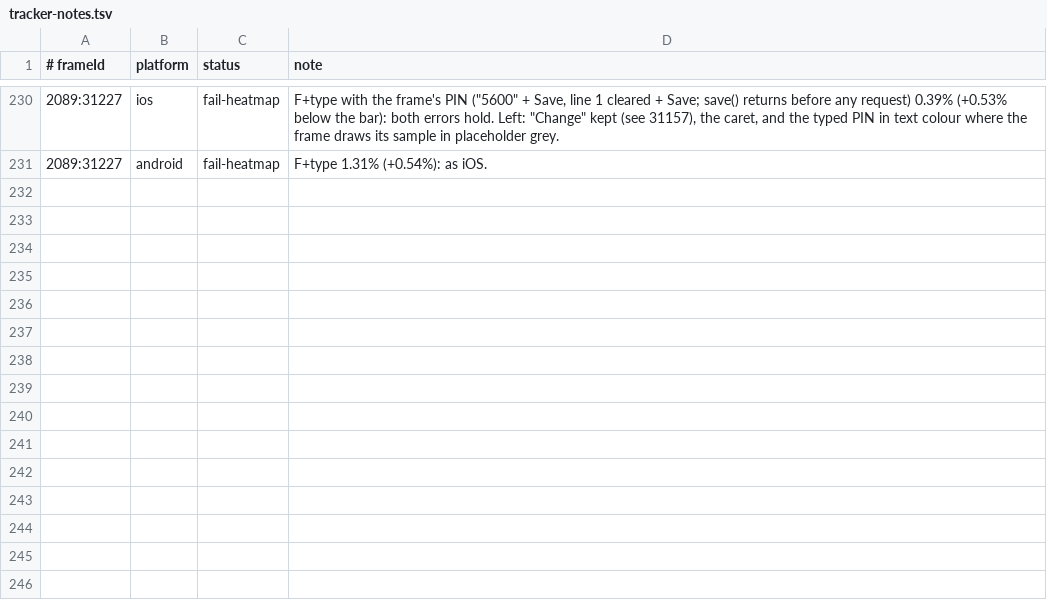
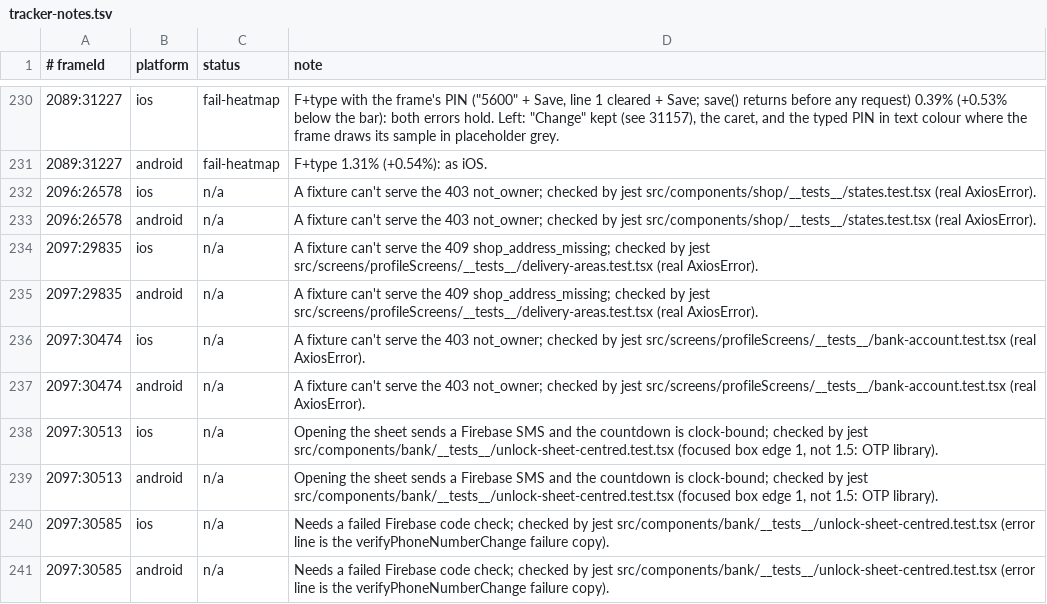
Before and after one commit to simplyrenit/rn-app, a TSV file: docs/renit-2.1-build/tracker-notes.tsv, drawn as a sheet; only a part is shown, gaps mark what is left out.

Commit message:
ENG-437: keep eight preview area chips (behaviour), jest notes for the five jest frames

```diff
--- a/docs/renit-2.1-build/tracker-notes.tsv
+++ b/docs/renit-2.1-build/tracker-notes.tsv
@@ -231 +231,11 @@
 2089:31227	android	fail-heatmap	F+type 1.31% (+0.54%): as iOS.
+2096:26578	ios	n/a	A fixture can't serve the 403 not_owner; checked by jest src/components/shop/__tests__/states.test.tsx (real AxiosError).
+2096:26578	android	n/a	A fixture can't serve the 403 not_owner; checked by jest src/components/shop/__tests__/states.test.tsx (real AxiosError).
+2097:29835	ios	n/a	A fixture can't serve the 409 shop_address_missing; checked by jest src/screens/profileScreens/__tests__/delivery-areas.test.tsx (real AxiosError).
+2097:29835	android	n/a	A fixture can't serve the 409 shop_address_missing; checked by jest src/screens/profileScreens/__tests__/delivery-areas.test.tsx (real AxiosError).
+2097:30474	ios	n/a	A fixture can't serve the 403 not_owner; checked by jest src/screens/profileScreens/__tests__/bank-account.test.tsx (real AxiosError).
+2097:30474	android	n/a	A fixture can't serve the 403 not_owner; checked by jest src/screens/profileScreens/__tests__/bank-account.test.tsx (real AxiosError).
+2097:30513	ios	n/a	Opening the sheet sends a Firebase SMS and the countdown is clock-bound; checked by jest src/components/bank/__tests__/unlock-sheet-centred.test.tsx (focused box edge 1, not 1.5: OTP library).
+2097:30513	android	n/a	Opening the sheet sends a Firebase SMS and the countdown is clock-bound; checked by jest src/components/bank/__tests__/unlock-sheet-centred.test.tsx (focused box edge 1, not 1.5: OTP library).
+2097:30585	ios	n/a	Needs a failed Firebase code check; checked by jest src/components/bank/__tests__/unlock-sheet-centred.test.tsx (error line is the verifyPhoneNumberChange failure copy).
+2097:30585	android	n/a	Needs a failed Firebase code check; checked by jest src/components/bank/__tests__/unlock-sheet-centred.test.tsx (error line is the verifyPhoneNumberChange failure copy).
```
Also changed, not shown: 2 other files.
